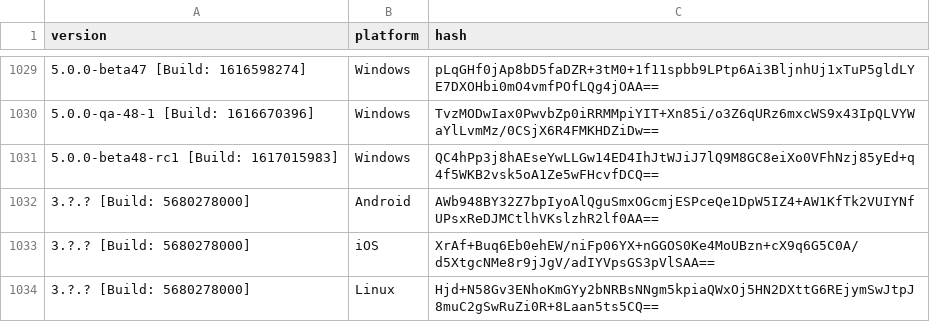
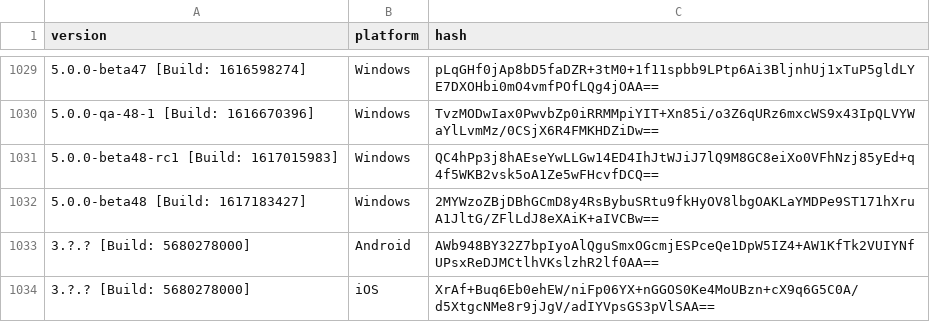
Before and after one commit to ReSpeak/tsdeclarations, a CSV file: Versions.csv, drawn as a sheet; only a part is shown, gaps mark what is left out; the shorter side is filled out with more unchanged rows; the diff names each change by its address in the sheet, - before the commit and + after, or states it on an @@ line.

Commit message:
Added new version: 5.0.0-beta48 [Build: 1617183427],Windows

```diff
--- a/Versions.csv
+++ b/Versions.csv
+row 1032: 5.0.0-beta48 [Build: 1617183427] | Windows | 2MYWzoZBjDBhGCmD8y4RsBybuSRtu9fkHyOV8lbgOAKLaYMDPe9ST171hXruA1JltG/ZFlLdJ8eXAiK+aIVCBw==
```
